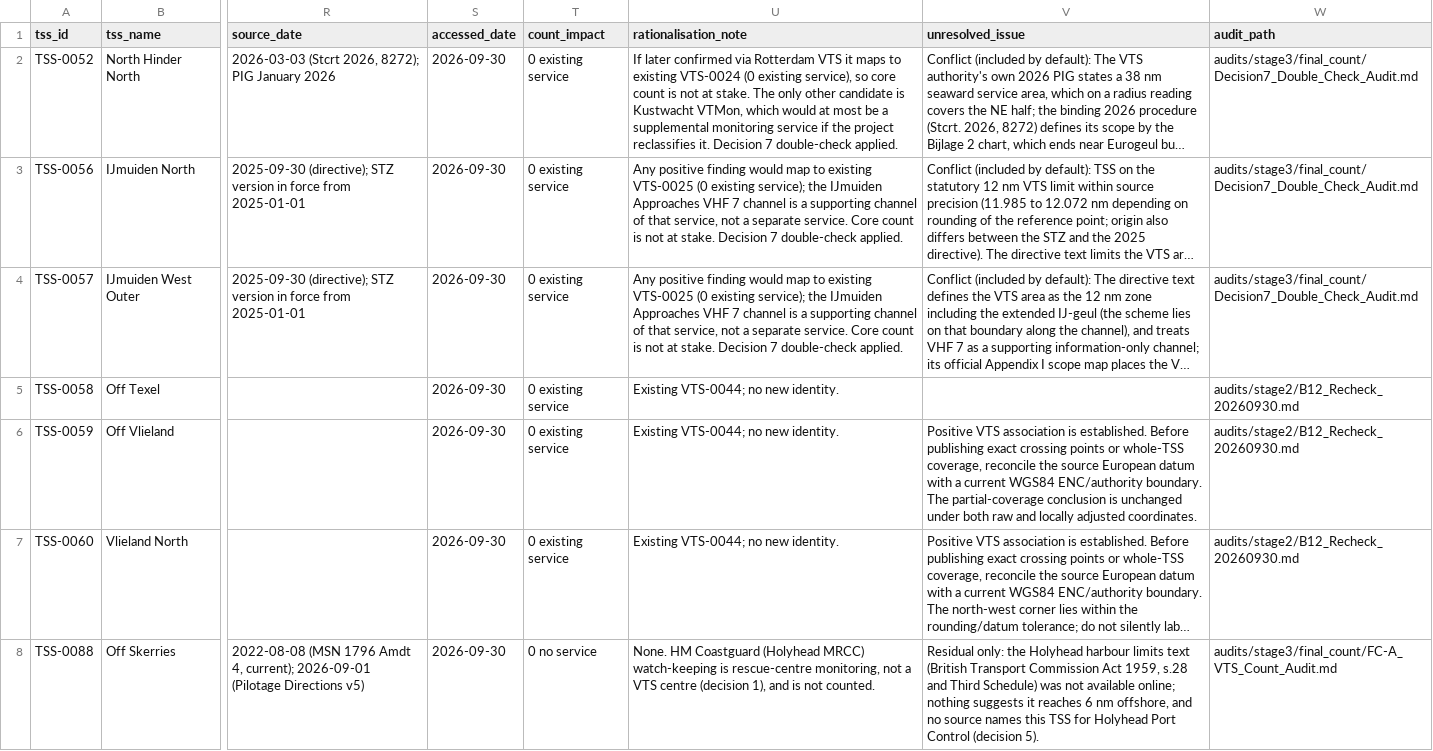
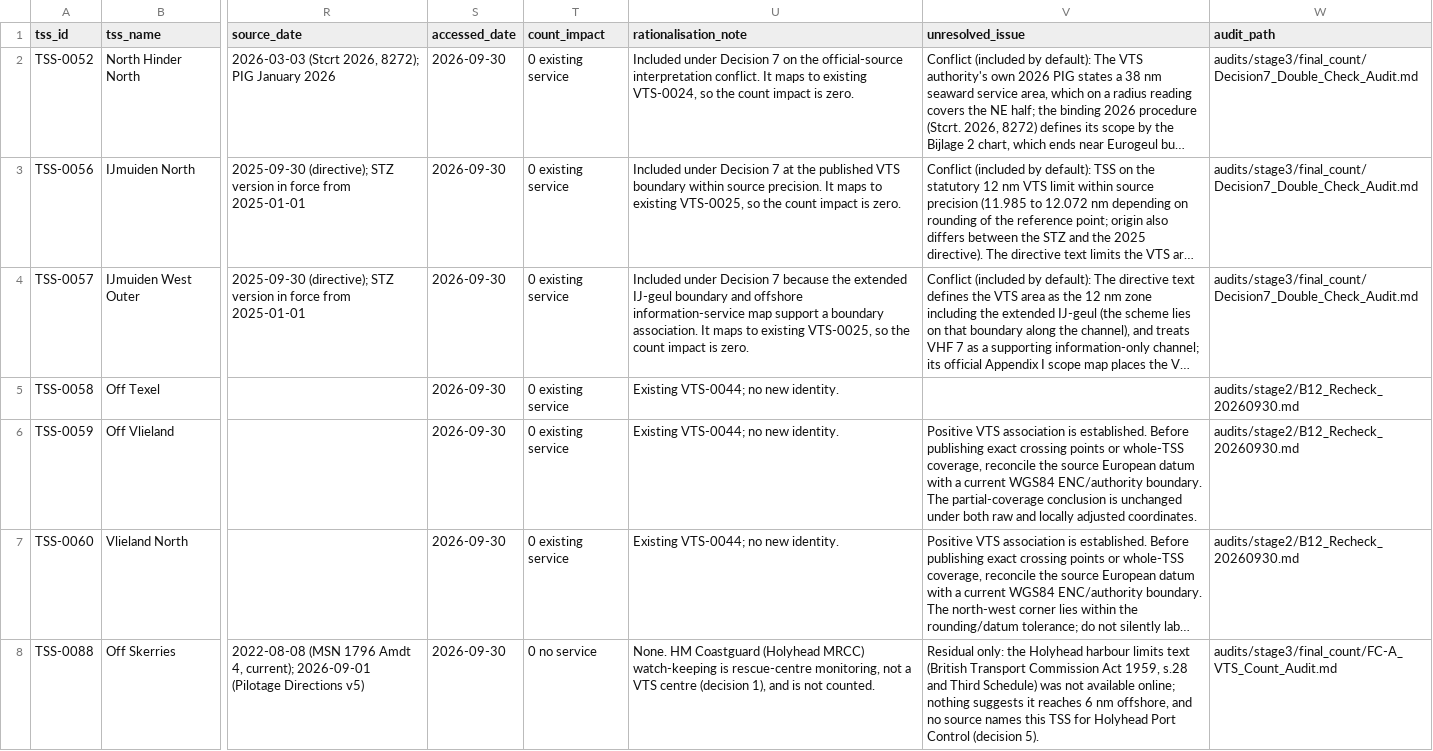
Before and after one commit to GerardP515/Global-VTS, a CSV file: data/current/Final_VTS_Count_Fact_Check.csv, drawn as a sheet; only a part is shown, gaps mark what is left out; long unchanged cells end in …; the diff covers the shown part only; the diff names each change by its address in the sheet, - before the commit and + after, or states it on an @@ line.

Commit message:
FC-A: reconcile live fact-check rows and confirm Cabo de la Nao

```diff
--- a/data/current/Final_VTS_Count_Fact_Check.csv
+++ b/data/current/Final_VTS_Count_Fact_Check.csv
-U2 (rationalisation_note): If later confirmed via Rotterdam VTS it maps to existing VTS-0024 (0 existing service), so core count is not at stake. The only other candidate is Kustwacht VTMon, which would at most be a supplemental monitoring service if the project reclassifies it. Decision 7 double-check applied.
+U2 (rationalisation_note): Included under Decision 7 on the official-source interpretation conflict. It maps to existing VTS-0024, so the count impact is zero.
-U3 (rationalisation_note): Any positive finding would map to existing VTS-0025 (0 existing service); the IJmuiden Approaches VHF 7 channel is a supporting channel of that service, not a separate service. Core count is not at stake. Decision 7 double-check applied.
+U3 (rationalisation_note): Included under Decision 7 at the published VTS boundary within source precision. It maps to existing VTS-0025, so the count impact is zero.
-U4 (rationalisation_note): Any positive finding would map to existing VTS-0025 (0 existing service); the IJmuiden Approaches VHF 7 channel is a supporting channel of that service, not a separate service. Core count is not at stake. Decision 7 double-check applied.
+U4 (rationalisation_note): Included under Decision 7 because the extended IJ-geul boundary and offshore information-service map support a boundary association. It maps to existing VTS-0025, so the count impact is zero.
```
Also changed, not shown: 39 edited cells elsewhere in this file.
